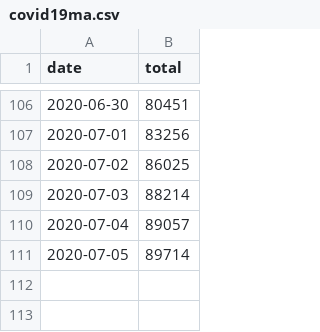
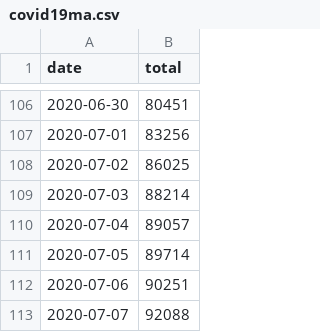
Before and after one commit to jonhsel/Data-Science, a CSV file: dataset/covid19ma.csv, drawn as a sheet; only a part is shown, gaps mark what is left out.

Commit message:
update 2020/07/08

```diff
--- a/dataset/covid19ma.csv
+++ b/dataset/covid19ma.csv
@@ -111 +111,3 @@ date,total
 2020-07-05,89714
+2020-07-06,90251
+2020-07-07,92088
```
